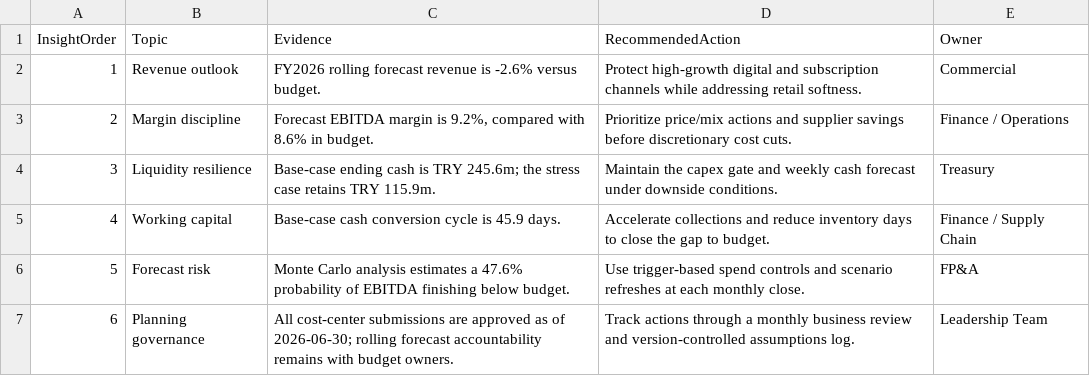
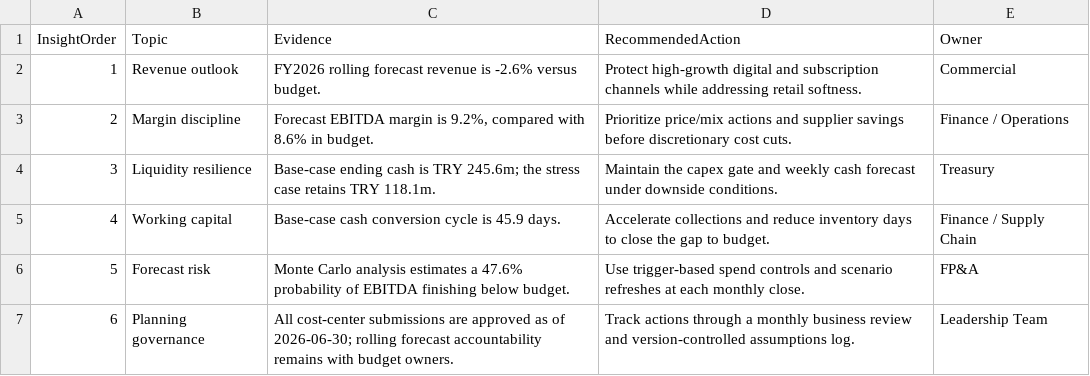
Before and after one commit to muratmiracg-dev/integrated-fpa-budgeting-forecasting-scenario-planning, a CSV file: Data/management_insights.csv, drawn as a sheet.

```diff
--- a/Data/management_insights.csv
+++ b/Data/management_insights.csv
@@ -3,3 +3,3 @@ InsightOrder,Topic,Evidence,RecommendedAction,Owner
 2,Margin discipline,"Forecast EBITDA margin is 9.2%, compared with 8.6% in budget.",Prioritize price/mix actions and supplier savings before discretionary cost cuts.,Finance / Operations
-3,Liquidity resilience,Base-case ending cash is TRY 245.6m; the stress case retains TRY 115.9m.,Maintain the capex gate and weekly cash forecast under downside conditions.,Treasury
+3,Liquidity resilience,Base-case ending cash is TRY 245.6m; the stress case retains TRY 118.1m.,Maintain the capex gate and weekly cash forecast under downside conditions.,Treasury
 4,Working capital,Base-case cash conversion cycle is 45.9 days.,Accelerate collections and reduce inventory days to close the gap to budget.,Finance / Supply Chain
```
Also changed, not shown: Data/monte_carlo_simulations.csv, Data/risk_summary.csv, 9 other files.
